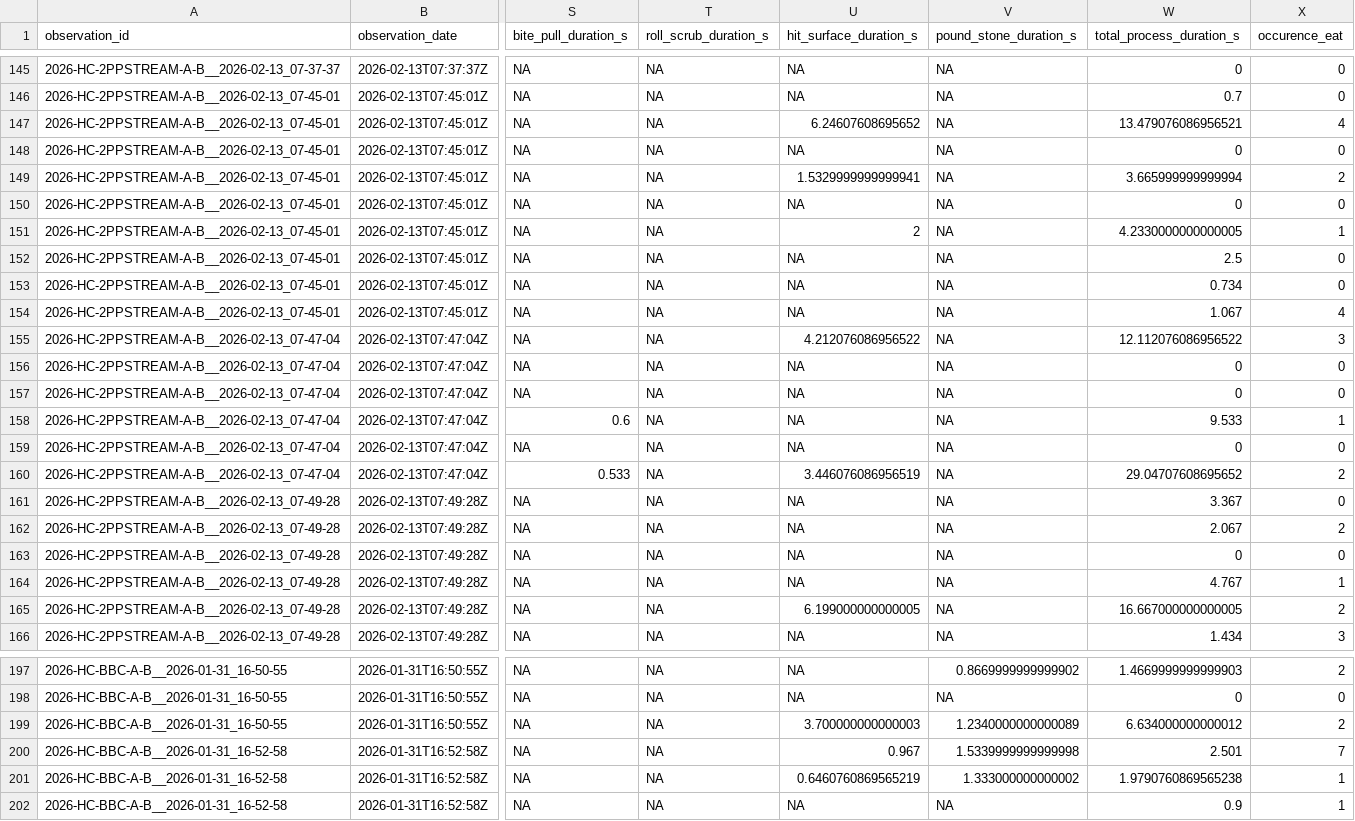
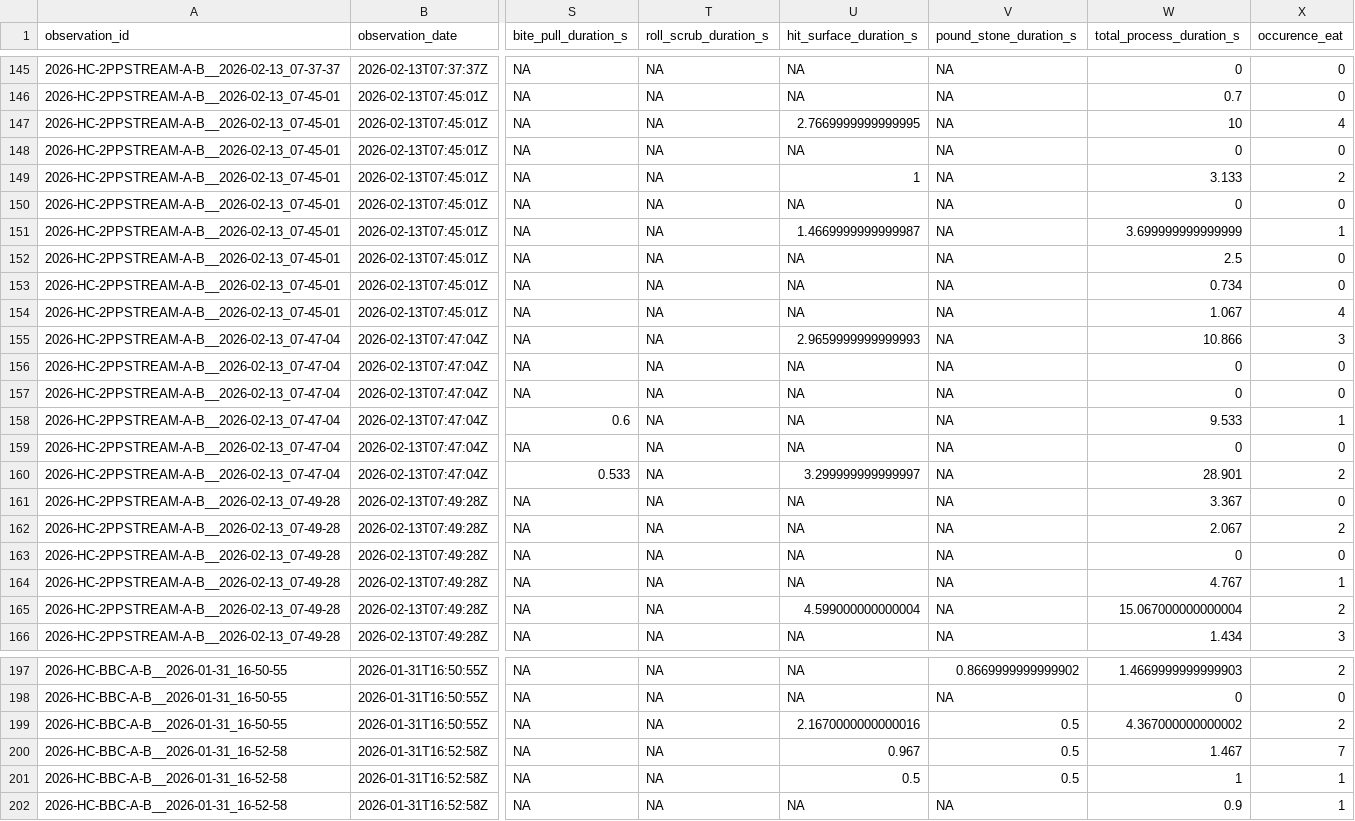
Before and after one commit to teressawesley/Capuchin_HC_foraging_efficiency_and_selectivity, a CSV file: generated_data/eff_seq_single_hand_s.csv, drawn as a sheet; only a part is shown, gaps mark what is left out; the diff covers the shown part only; the diff names each change by its address in the sheet, - before the commit and + after, or states it on an @@ line.

```diff
--- a/generated_data/eff_seq_single_hand_s.csv
+++ b/generated_data/eff_seq_single_hand_s.csv
-U147 (hit_surface_duration_s): 6.24607608695652
+U147 (hit_surface_duration_s): 2.7669999999999995
-W147 (total_process_duration_s): 13.479076086956521
+W147 (total_process_duration_s): 10
-U149 (hit_surface_duration_s): 1.5329999999999941
+U149 (hit_surface_duration_s): 1
-W149 (total_process_duration_s): 3.665999999999994
+W149 (total_process_duration_s): 3.133
-U151 (hit_surface_duration_s): 2
+U151 (hit_surface_duration_s): 1.4669999999999987
-W151 (total_process_duration_s): 4.2330000000000005
+W151 (total_process_duration_s): 3.699999999999999
-U155 (hit_surface_duration_s): 4.212076086956522
+U155 (hit_surface_duration_s): 2.9659999999999993
-W155 (total_process_duration_s): 12.112076086956522
+W155 (total_process_duration_s): 10.866
-U160 (hit_surface_duration_s): 3.446076086956519
+U160 (hit_surface_duration_s): 3.299999999999997
-W160 (total_process_duration_s): 29.04707608695652
+W160 (total_process_duration_s): 28.901
-U165 (hit_surface_duration_s): 6.199000000000005
+U165 (hit_surface_duration_s): 4.599000000000004
-W165 (total_process_duration_s): 16.667000000000005
+W165 (total_process_duration_s): 15.067000000000004
-U199 (hit_surface_duration_s): 3.700000000000003
+U199 (hit_surface_duration_s): 2.1670000000000016
-V199 (pound_stone_duration_s): 1.2340000000000089
+V199 (pound_stone_duration_s): 0.5
-W199 (total_process_duration_s): 6.634000000000012
+W199 (total_process_duration_s): 4.367000000000002
-V200 (pound_stone_duration_s): 1.5339999999999998
+V200 (pound_stone_duration_s): 0.5
-W200 (total_process_duration_s): 2.501
+W200 (total_process_duration_s): 1.467
-U201 (hit_surface_duration_s): 0.6460760869565219
+U201 (hit_surface_duration_s): 0.5
-V201 (pound_stone_duration_s): 1.333000000000002
+V201 (pound_stone_duration_s): 0.5
-W201 (total_process_duration_s): 1.9790760869565238
+W201 (total_process_duration_s): 1
```
Also changed, not shown: 92 edited cells elsewhere in this file, generated_data/eff_seq_single_hand_min.csv, generated_data/eff_seq_single_proc_min.csv, 4 other files.
